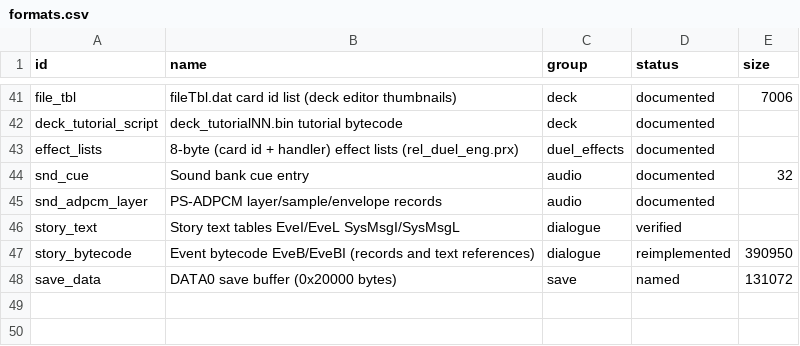
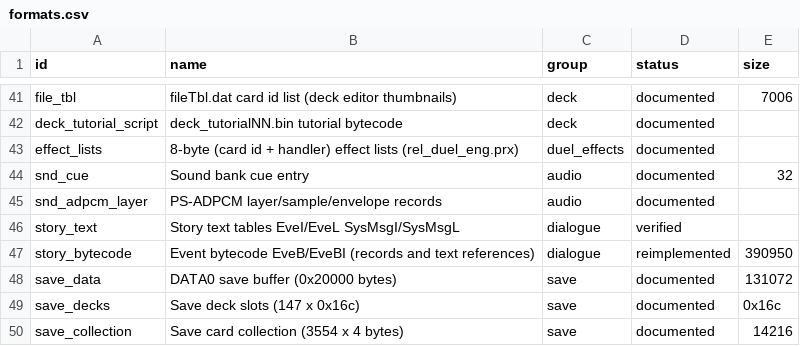
Before and after one commit to Tim-campy/ygo-gx-tagforce3-re, a CSV file: re/formats.csv, drawn as a sheet; only a part is shown, gaps mark what is left out.

```diff
--- a/re/formats.csv
+++ b/re/formats.csv
@@ -47,2 +47,4 @@ story_text,Story text tables EveI/EveL SysMsgI/SysMsgL,dialogue,verified,
 story_bytecode,Event bytecode EveB/EveBI (records and text references),dialogue,reimplemented,390950
-save_data,DATA0 save buffer (0x20000 bytes),save,named,131072
+save_data,DATA0 save buffer (0x20000 bytes),save,documented,131072
+save_decks,Save deck slots (147 x 0x16c),save,documented,0x16c
+save_collection,Save card collection (3554 x 4 bytes),save,documented,14216
```
Also changed, not shown: 4 other files.
